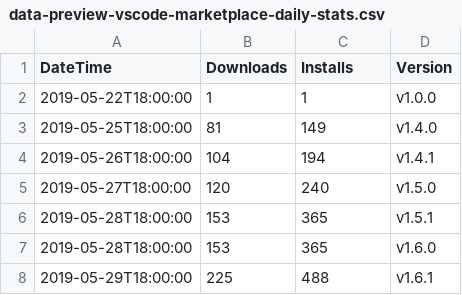
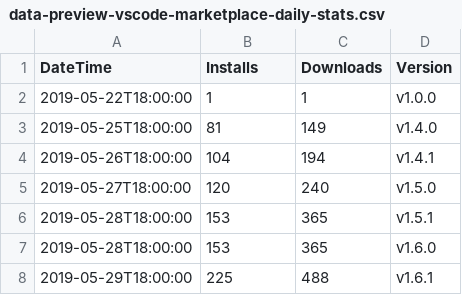
Before and after one commit to RandomFractals/vscode-data-preview, a CSV file: data/stats/data-preview-vscode-marketplace-daily-stats.csv, drawn as a sheet; only a part is shown.

Commit message:
#105 should be Installs, Downloads orders for daily stats

```diff
--- a/data/stats/data-preview-vscode-marketplace-daily-stats.csv
+++ b/data/stats/data-preview-vscode-marketplace-daily-stats.csv
@@ -1,2 +1,2 @@
-DateTime, Downloads, Installs, Version
+DateTime, Installs, Downloads, Version
 2019-05-22T18:00:00, 1, 1, v1.0.0
```
